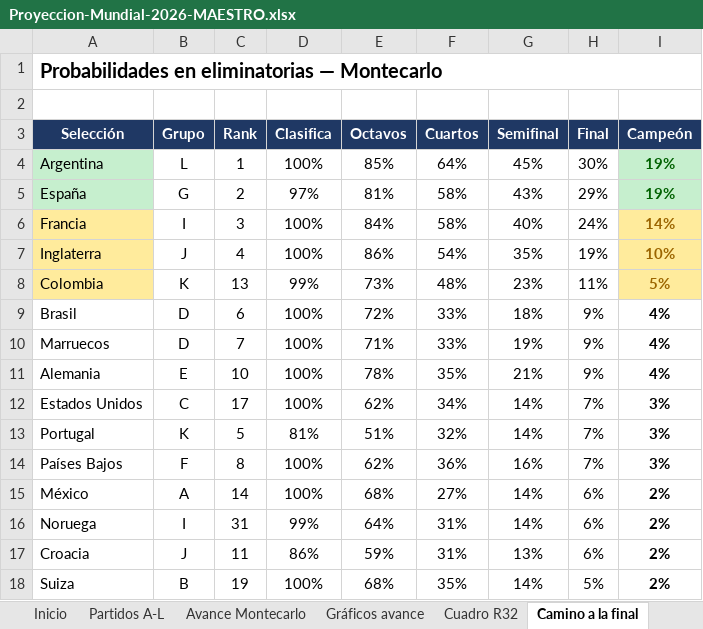
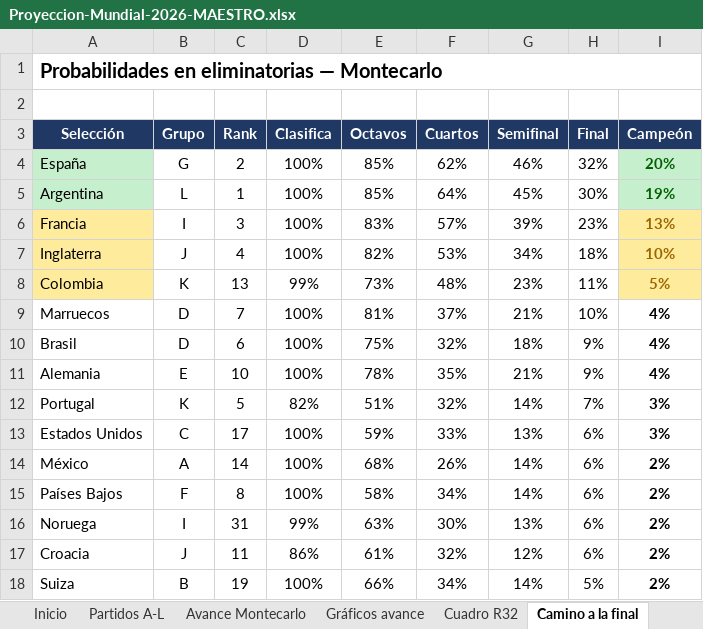
Before and after one commit to vixbee/mundial-2026, an Excel workbook: Proyeccion-Mundial-2026-MAESTRO.xlsx, sheet Camino a la final, drawn as a sheet; only a part is shown; values as stored, in another font and other column widths than the file's, no borders; removed rows and columns are numbered as before the commit, all else as after; the diff covers the shown part only; the diff names each change by its address in the sheet, - before the commit and + after, or states it on an @@ line.

```diff
--- a/Proyeccion-Mundial-2026-MAESTRO.xlsx (sheet Camino a la final)
+++ b/Proyeccion-Mundial-2026-MAESTRO.xlsx (sheet Camino a la final)
+row 4: España | G | 2 | 100% | 85% | 62% | 46% | 32% | 20%
-row 5: España | G | 2 | 97% | 81% | 58% | 43% | 29% | 19%
-E6 (Octavos): 84%
+E6 (Octavos): 83%
-F6 (Cuartos): 58%
+F6 (Cuartos): 57%
-G6 (Semifinal): 40%
+G6 (Semifinal): 39%
-H6 (Final): 24%
+H6 (Final): 23%
-I6 (Campeón): 14%
+I6 (Campeón): 13%
-E7 (Octavos): 86%
+E7 (Octavos): 82%
-F7 (Cuartos): 54%
+F7 (Cuartos): 53%
-G7 (Semifinal): 35%
+G7 (Semifinal): 34%
-H7 (Final): 19%
+H7 (Final): 18%
+row 9: Marruecos | D | 7 | 100% | 81% | 37% | 21% | 10% | 4%
-E10 (Octavos): 72%
+E10 (Octavos): 75%
-F10 (Cuartos): 33%
+F10 (Cuartos): 32%
-row 10: Marruecos | D | 7 | 100% | 71% | 33% | 19% | 9% | 4%
-row 12: Estados Unidos | C | 17 | 100% | 62% | 34% | 14% | 7% | 3%
-D12 (Clasifica): 81%
+D12 (Clasifica): 82%
-row 14: Países Bajos | F | 8 | 100% | 62% | 36% | 16% | 7% | 3%
+row 13: Estados Unidos | C | 17 | 100% | 59% | 33% | 13% | 6% | 3%
-F14 (Cuartos): 27%
+F14 (Cuartos): 26%
+row 15: Países Bajos | F | 8 | 100% | 58% | 34% | 14% | 6% | 2%
-E16 (Octavos): 64%
+E16 (Octavos): 63%
-F16 (Cuartos): 31%
+F16 (Cuartos): 30%
-G16 (Semifinal): 14%
+G16 (Semifinal): 13%
-E17 (Octavos): 59%
+E17 (Octavos): 61%
-F17 (Cuartos): 31%
+F17 (Cuartos): 32%
-G17 (Semifinal): 13%
+G17 (Semifinal): 12%
-E18 (Octavos): 68%
+E18 (Octavos): 66%
-F18 (Cuartos): 35%
+F18 (Cuartos): 34%
```
Also changed, not shown: 4 added rows, 4 removed rows and 41 edited cells elsewhere in this sheet, sheet Avance Montecarlo, sheet Partidos A-L, sheet Cuadro R32, sheet Favoritos, sheet Cuadro octavos-final, charts or pictures, 3 other files.
